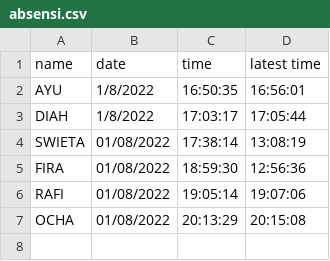
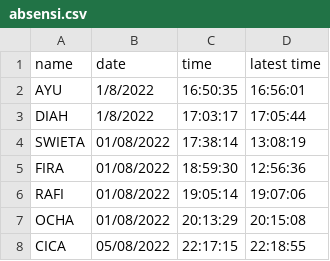
Before and after one commit to Swieta06/absensi_web, a CSV file: absensi.csv, drawn as a sheet.

```diff
--- a/absensi.csv
+++ b/absensi.csv
@@ -7 +7,2 @@ RAFI,01/08/2022,19:05:14,19:07:06
 OCHA,01/08/2022,20:13:29,20:15:08
+CICA,05/08/2022,22:17:15,22:18:55
```
Also changed, not shown: 1 other file.
